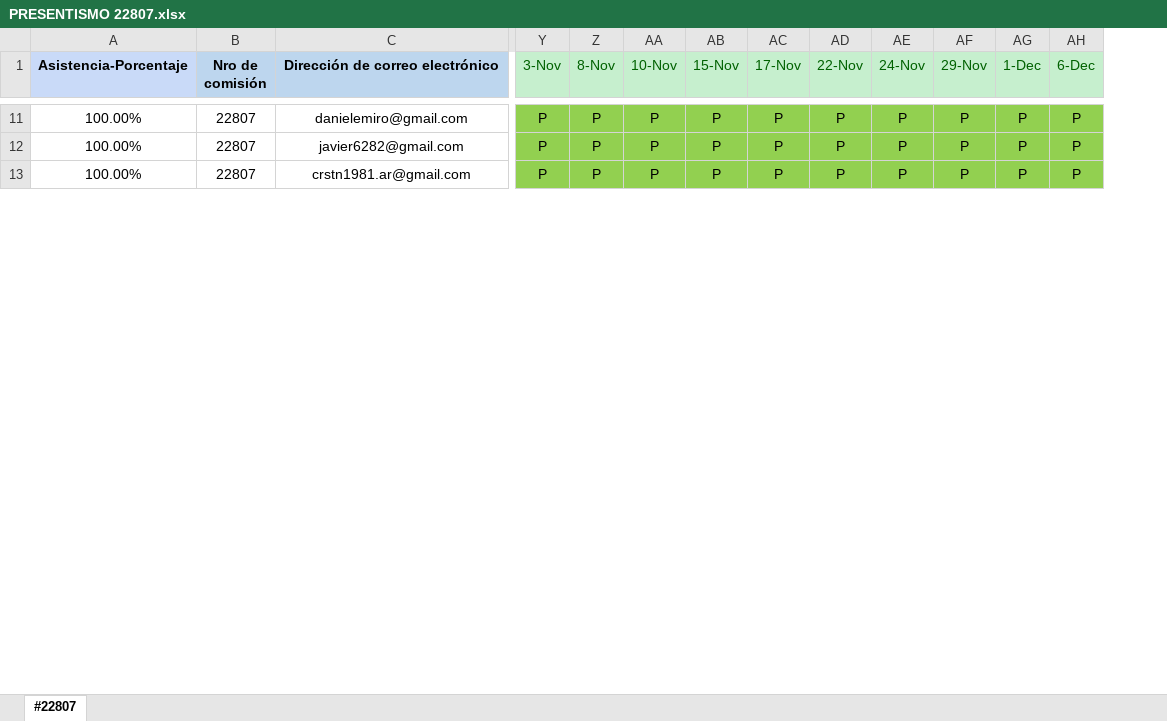
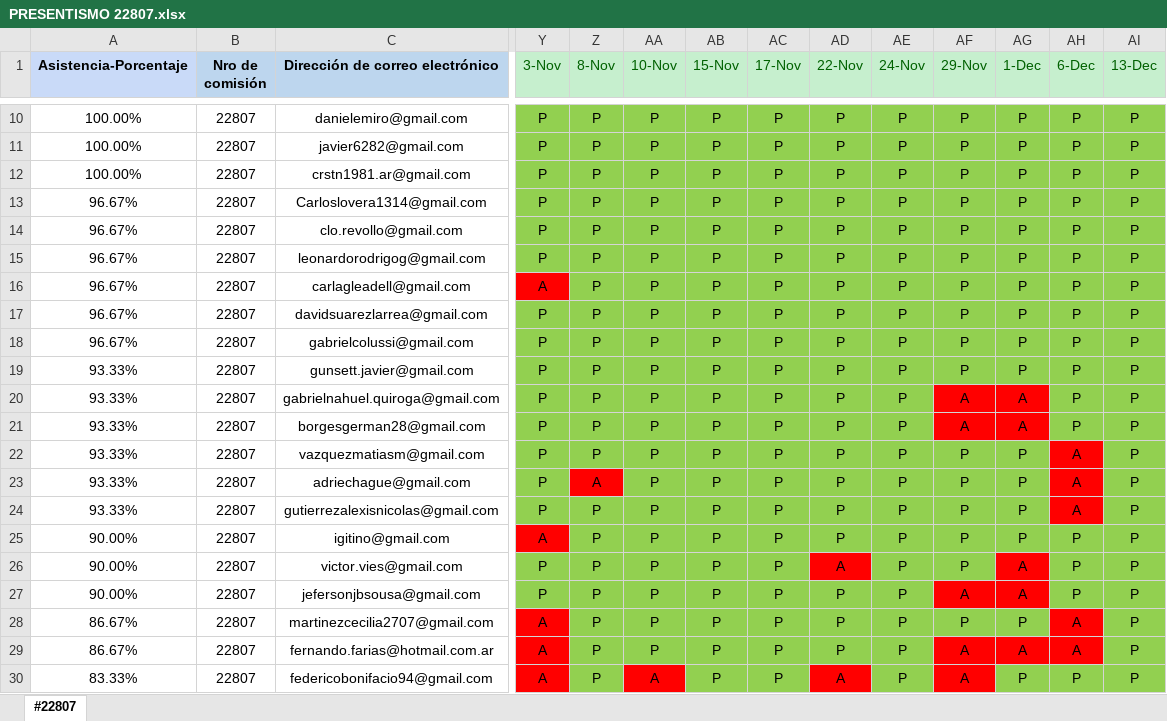
Before and after one commit to DevJumpProf/comision22807, an Excel workbook: PRESENTISMO 22807.xlsx, sheet #22807, drawn as a sheet; only a part is shown, gaps mark what is left out; values as stored, in another font and other column widths than the file's, no borders; rows hold the shown columns only; the diff covers the shown part only; the diff names each change by its address in the sheet, - before the commit and + after, or states it on an @@ line.

```diff
--- a/PRESENTISMO 22807.xlsx (sheet #22807)
+++ b/PRESENTISMO 22807.xlsx (sheet #22807)
+column AI (13-Dec), rows 10-12: all P
+row 13: 96.67% | 22807 | Carloslovera1314@gmail.com | P | P | P | P | P | P | P | P | P | P | P
+row 14: 96.67% | 22807 | clo.revollo@gmail.com | P | P | P | P | P | P | P | P | P | P | P
+row 15: 96.67% | 22807 | leonardorodrigog@gmail.com | P | P | P | P | P | P | P | P | P | P | P
+row 16: 96.67% | 22807 | carlagleadell@gmail.com | A | P | P | P | P | P | P | P | P | P | P
+row 17: 96.67% | 22807 | davidsuarezlarrea@gmail.com | P | P | P | P | P | P | P | P | P | P | P
+row 18: 96.67% | 22807 | gabrielcolussi@gmail.com | P | P | P | P | P | P | P | P | P | P | P
+row 19: 93.33% | 22807 | gunsett.javier@gmail.com | P | P | P | P | P | P | P | P | P | P | P
+row 20: 93.33% | 22807 | gabrielnahuel.quiroga@gmail.com | P | P | P | P | P | P | P | A | A | P | P
+row 21: 93.33% | 22807 | borgesgerman28@gmail.com | P | P | P | P | P | P | P | A | A | P | P
+row 22: 93.33% | 22807 | vazquezmatiasm@gmail.com | P | P | P | P | P | P | P | P | P | A | P
+row 23: 93.33% | 22807 | adriechague@gmail.com | P | A | P | P | P | P | P | P | P | A | P
+row 24: 93.33% | 22807 | gutierrezalexisnicolas@gmail.com | P | P | P | P | P | P | P | P | P | A | P
+row 25: 90.00% | 22807 | igitino@gmail.com | A | P | P | P | P | P | P | P | P | P | P
+row 26: 90.00% | 22807 | victor.vies@gmail.com | P | P | P | P | P | A | P | P | A | P | P
+row 27: 90.00% | 22807 | jefersonjbsousa@gmail.com | P | P | P | P | P | P | P | A | A | P | P
+row 28: 86.67% | 22807 | martinezcecilia2707@gmail.com | A | P | P | P | P | P | P | P | P | A | P
+row 29: 86.67% | 22807 | fernando.farias@hotmail.com.ar | A | P | P | P | P | P | P | A | A | A | P
+row 30: 83.33% | 22807 | federicobonifacio94@gmail.com | A | P | A | P | P | A | P | A | P | P | P
```
Also changed, not shown: 4 added rows, 22 removed rows, 57 edited cells and cell formats elsewhere in this sheet, formulas that keep their value, PROYECTOS 22807.xlsx, 18 other files.
